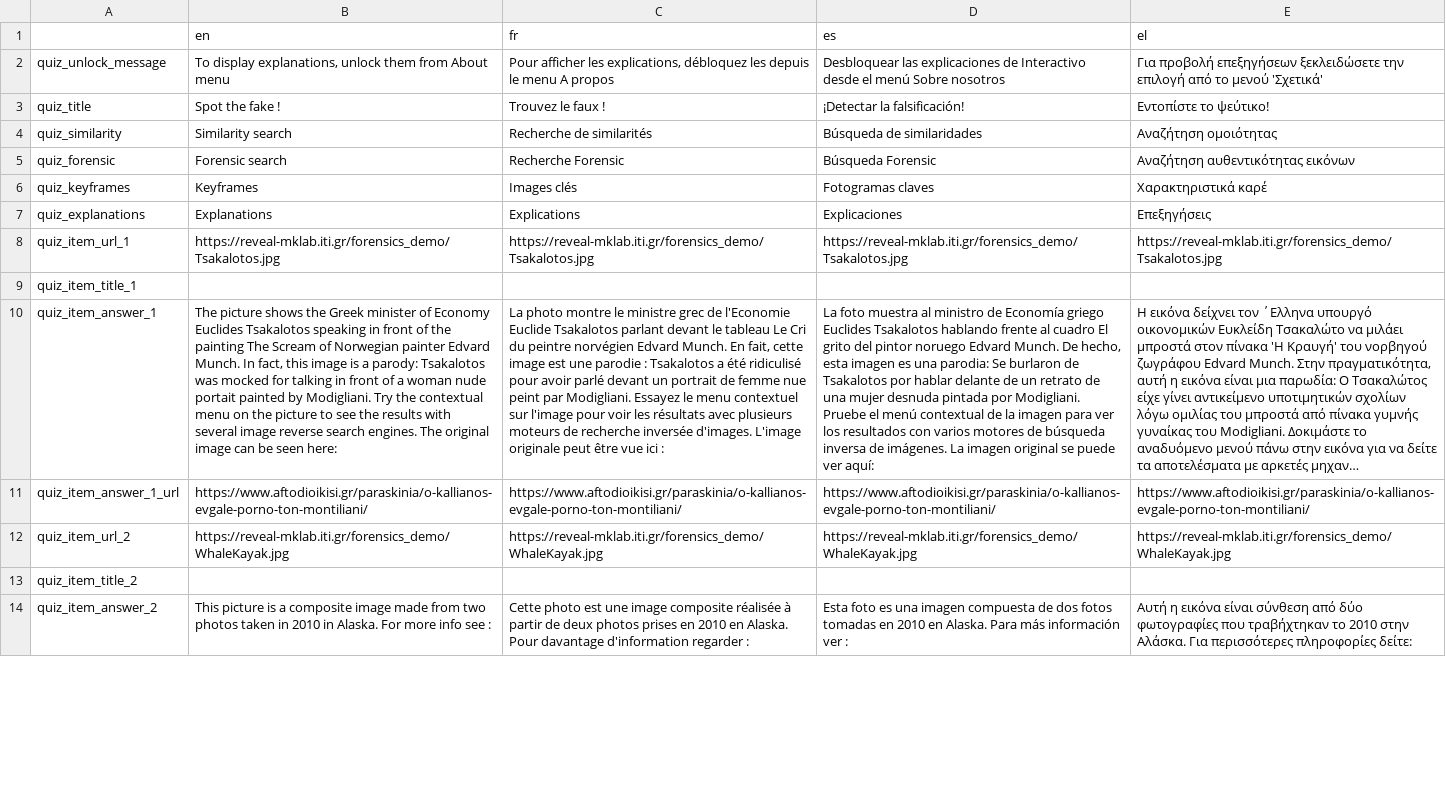
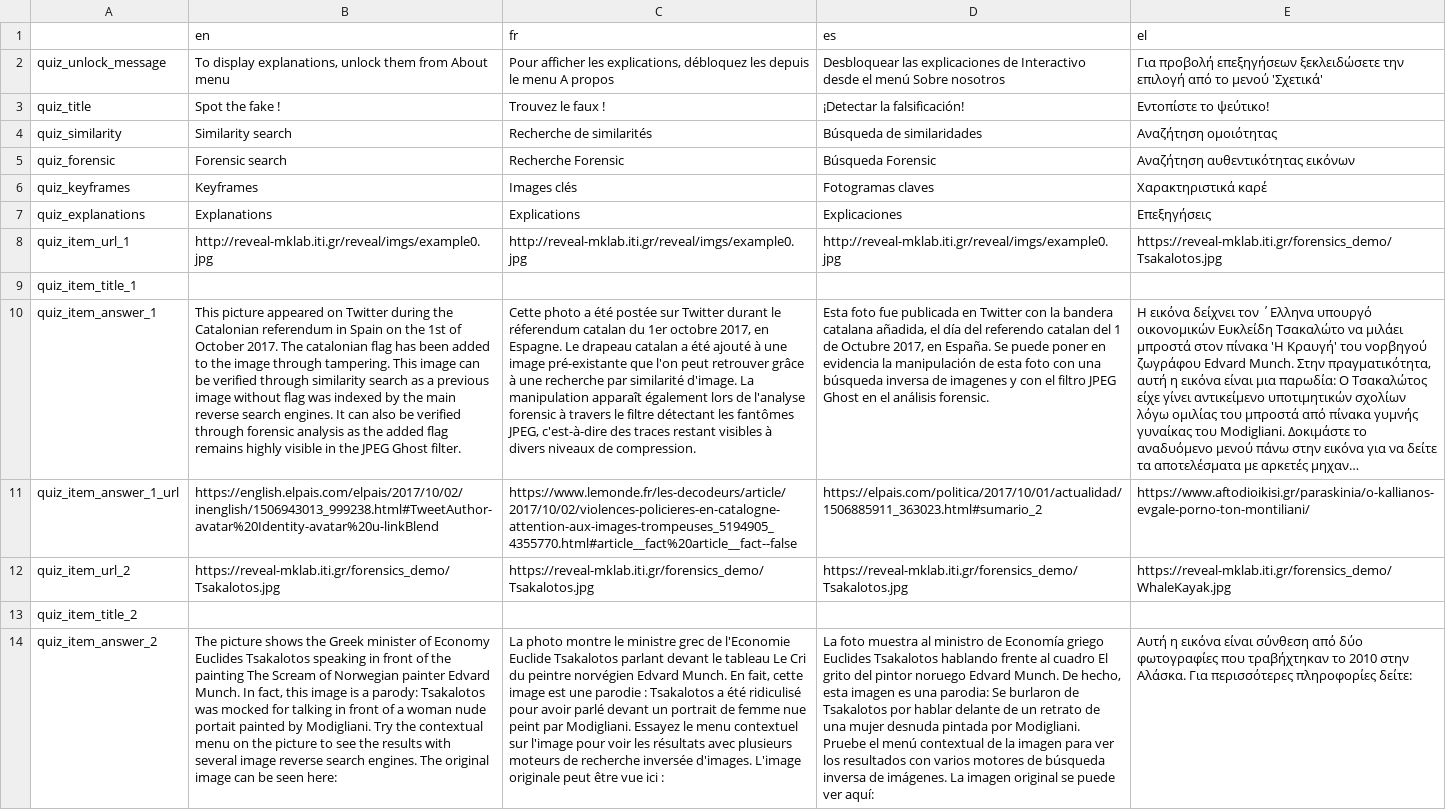
Before and after one commit to Xelgen/InVID-Translations, a TSV file: components/NavItems/Interactive.tsv, drawn as a sheet; only a part is shown; long unchanged cells end in …; the diff covers the shown part only; the diff names each change by its address in the sheet, - before the commit and + after, or states it on an @@ line.

```diff
--- a/components/NavItems/Interactive.tsv
+++ b/components/NavItems/Interactive.tsv
-B8 (en): https://reveal-mklab.iti.gr/forensics_demo/Tsakalotos.jpg
+B8 (en): http://reveal-mklab.iti.gr/reveal/imgs/example0.jpg
-C8 (fr): https://reveal-mklab.iti.gr/forensics_demo/Tsakalotos.jpg
+C8 (fr): http://reveal-mklab.iti.gr/reveal/imgs/example0.jpg
-D8 (es): https://reveal-mklab.iti.gr/forensics_demo/Tsakalotos.jpg
+D8 (es): http://reveal-mklab.iti.gr/reveal/imgs/example0.jpg
-B10 (en): The picture shows the Greek minister of Economy Euclides Tsakalotos speaking in front of the painting The Scream of Norwegian painter Edvard Munch. In fact, this image is a parody: Tsakalotos was mocked for talking in front of a woman nude portait painted by Modigliani. Try the contextual menu on the picture to see the results with several image reverse search engines. The original image can be seen here:
+B10 (en): This picture appeared on Twitter during the Catalonian referendum in Spain on the 1st of October 2017. The catalonian flag has been added to the image through tampering. This image can be verified through similarity search as a previous image without flag was indexed by the main reverse search engines. It can also be verified through forensic analysis as the added flag remains highly visible in the JPEG Ghost filter.
-C10 (fr): La photo montre le ministre grec de l'Economie Euclide Tsakalotos parlant devant le tableau Le Cri du peintre norvégien Edvard Munch. En fait, cette image est une parodie : Tsakalotos a été ridiculisé pour avoir parlé devant un portrait de femme nue peint par Modigliani. Essayez le menu contextuel sur l'image pour voir les résultats avec plusieurs moteurs de recherche inversée d'images. L'image originale peut être vue ici :
+C10 (fr): Cette photo a été postée sur Twitter durant le réferendum catalan du 1er octobre 2017, en Espagne. Le drapeau catalan a été ajouté à une image pré-existante que l'on peut retrouver grâce à une recherche par similarité d'image. La manipulation apparaît également lors de l'analyse forensic à travers le filtre détectant les fantômes JPEG, c'est-à-dire des traces restant visibles à divers niveaux de compression.
-D10 (es): La foto muestra al ministro de Economía griego Euclides Tsakalotos hablando frente al cuadro El grito del pintor noruego Edvard Munch. De hecho, esta imagen es una parodia: Se burlaron de Tsakalotos por hablar delante de un retrato de una mujer desnuda pintada por Modigliani. Pruebe el menú contextual de la imagen para ver los resultados con varios motores de búsqueda inversa de imágenes. La imagen original se puede ver aquí:
+D10 (es): Esta foto fue publicada en Twitter con la bandera catalana añadida, el día del referendo catalan del 1 de Octubre 2017, en España. Se puede poner en evidencia la manipulación de esta foto con una búsqueda inversa de imagenes y con el filtro JPEG Ghost en el análisis forensic.
-B11 (en): https://www.aftodioikisi.gr/paraskinia/o-kallianos-evgale-porno-ton-montiliani/
+B11 (en): https://english.elpais.com/elpais/2017/10/02/inenglish/1506943013_999238.html#TweetAuthor-avatar%20Identity-avatar%20u-linkBlend
-C11 (fr): https://www.aftodioikisi.gr/paraskinia/o-kallianos-evgale-porno-ton-montiliani/
+C11 (fr): https://www.lemonde.fr/les-decodeurs/article/2017/10/02/violences-policieres-en-catalogne-attention-aux-images-trompeuses_5194905_4355770.html#article__fact%20article__fact--false
-D11 (es): https://www.aftodioikisi.gr/paraskinia/o-kallianos-evgale-porno-ton-montiliani/
+D11 (es): https://elpais.com/politica/2017/10/01/actualidad/1506885911_363023.html#sumario_2
-B12 (en): https://reveal-mklab.iti.gr/forensics_demo/WhaleKayak.jpg
+B12 (en): https://reveal-mklab.iti.gr/forensics_demo/Tsakalotos.jpg
-C12 (fr): https://reveal-mklab.iti.gr/forensics_demo/WhaleKayak.jpg
+C12 (fr): https://reveal-mklab.iti.gr/forensics_demo/Tsakalotos.jpg
-D12 (es): https://reveal-mklab.iti.gr/forensics_demo/WhaleKayak.jpg
+D12 (es): https://reveal-mklab.iti.gr/forensics_demo/Tsakalotos.jpg
-B14 (en): This picture is a composite image made from two photos taken in 2010 in Alaska. For more info see :
+B14 (en): The picture shows the Greek minister of Economy Euclides Tsakalotos speaking in front of the painting The Scream of Norwegian painter Edvard Munch. In fact, this image is a parody: Tsakalotos was mocked for talking in front of a woman nude portait painted by Modigliani. Try the contextual menu on the picture to see the results with several image reverse search engines. The original image can be seen here:
-C14 (fr): Cette photo est une image composite réalisée à partir de deux photos prises en 2010 en Alaska. Pour davantage d'information regarder :
+C14 (fr): La photo montre le ministre grec de l'Economie Euclide Tsakalotos parlant devant le tableau Le Cri du peintre norvégien Edvard Munch. En fait, cette image est une parodie : Tsakalotos a été ridiculisé pour avoir parlé devant un portrait de femme nue peint par Modigliani. Essayez le menu contextuel sur l'image pour voir les résultats avec plusieurs moteurs de recherche inversée d'images. L'image originale peut être vue ici :
-D14 (es): Esta foto es una imagen compuesta de dos fotos tomadas en 2010 en Alaska. Para más información ver :
+D14 (es): La foto muestra al ministro de Economía griego Euclides Tsakalotos hablando frente al cuadro El grito del pintor noruego Edvard Munch. De hecho, esta imagen es una parodia: Se burlaron de Tsakalotos por hablar delante de un retrato de una mujer desnuda pintada por Modigliani. Pruebe el menú contextual de la imagen para ver los resultados con varios motores de búsqueda inversa de imágenes. La imagen original se puede ver aquí:
```
Also changed, not shown: 16 added rows and 48 edited cells elsewhere in this file, components/NavItems/ClassRoom.tsv.
